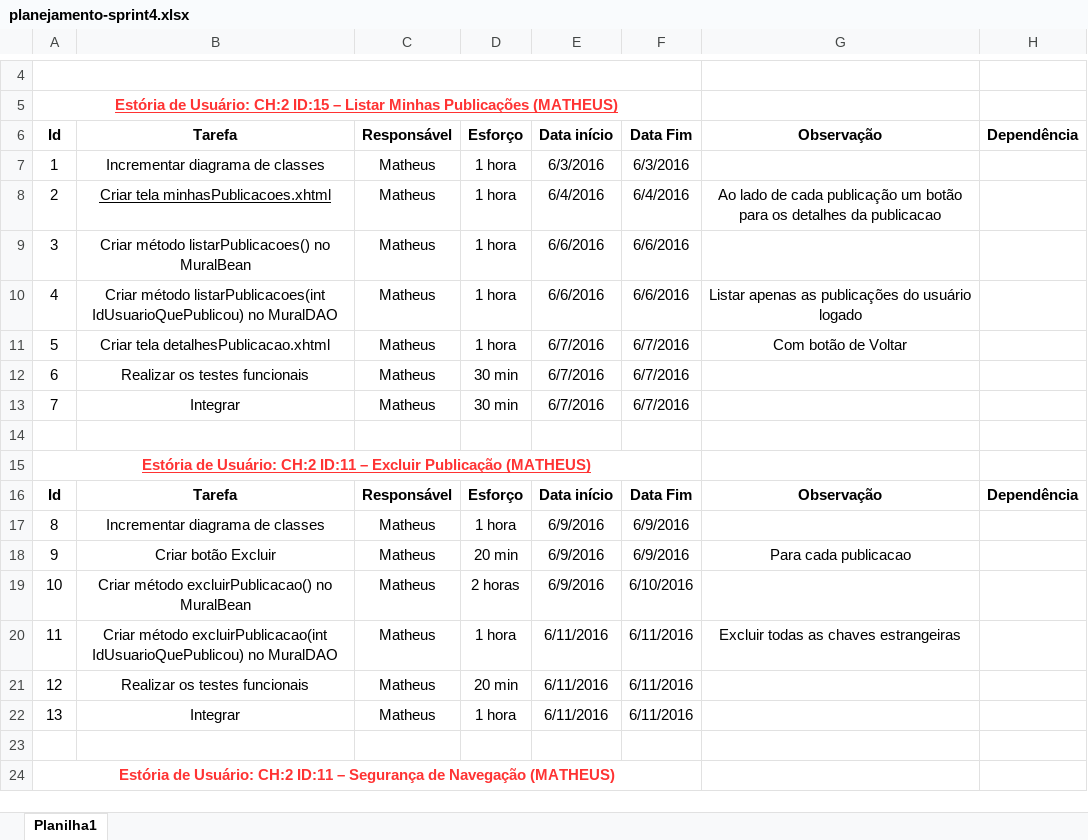
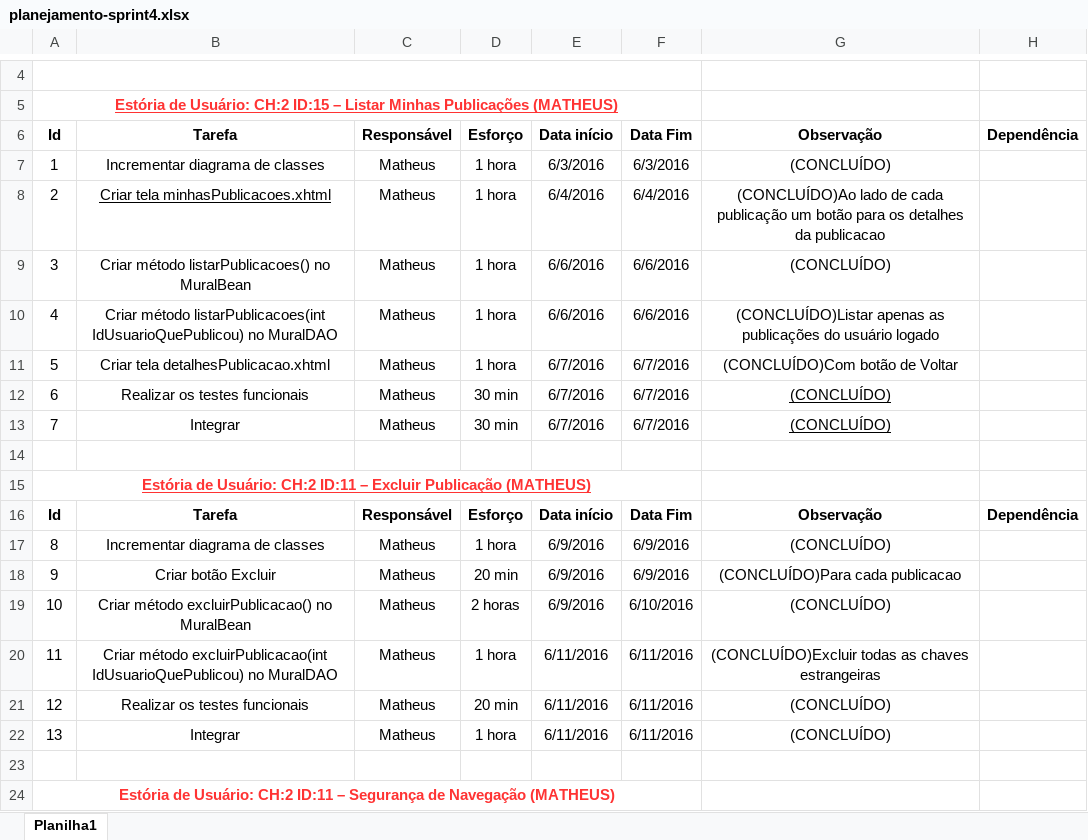
Before and after one commit to matheus-tabares/professional-tracking-system, an Excel workbook: documentos/outros-documentos/Sprint-4/planejamento-sprint4.xlsx, sheet Planilha1, drawn as a sheet; only a part is shown, gaps mark what is left out; values as stored, in another font and other column widths than the file's, no borders; the diff names each change by its address in the sheet, - before the commit and + after, or states it on an @@ line.

Commit message:
excluir publicacoes

```diff
--- a/documentos/outros-documentos/Sprint-4/planejamento-sprint4.xlsx (sheet Planilha1)
+++ b/documentos/outros-documentos/Sprint-4/planejamento-sprint4.xlsx (sheet Planilha1)
-G7: (empty)
+G7: (CONCLUÍDO)
-G8: Ao lado de…
+G8: (CONCLUÍDO)Ao lado de…
-G9: (empty)
+G9: (CONCLUÍDO)
-G10: Listar apenas as…
+G10: (CONCLUÍDO)Listar apenas as…
-G11: Com botão de Voltar
+G11: (CONCLUÍDO)Com botão de Voltar
-G12:G13: (empty)
+G12:G13: (CONCLUÍDO)
-G17: (empty)
+G17: (CONCLUÍDO)
-G18: Para cada publicacao
+G18: (CONCLUÍDO)Para cada publicacao
-G19: (empty)
+G19: (CONCLUÍDO)
-G20: Excluir todas as chaves estrangeiras
+G20: (CONCLUÍDO)Excluir todas as chaves estrangeiras
-G21:G22: (empty)
+G21:G22: (CONCLUÍDO)
```
Also changed, not shown: 25 other files.
